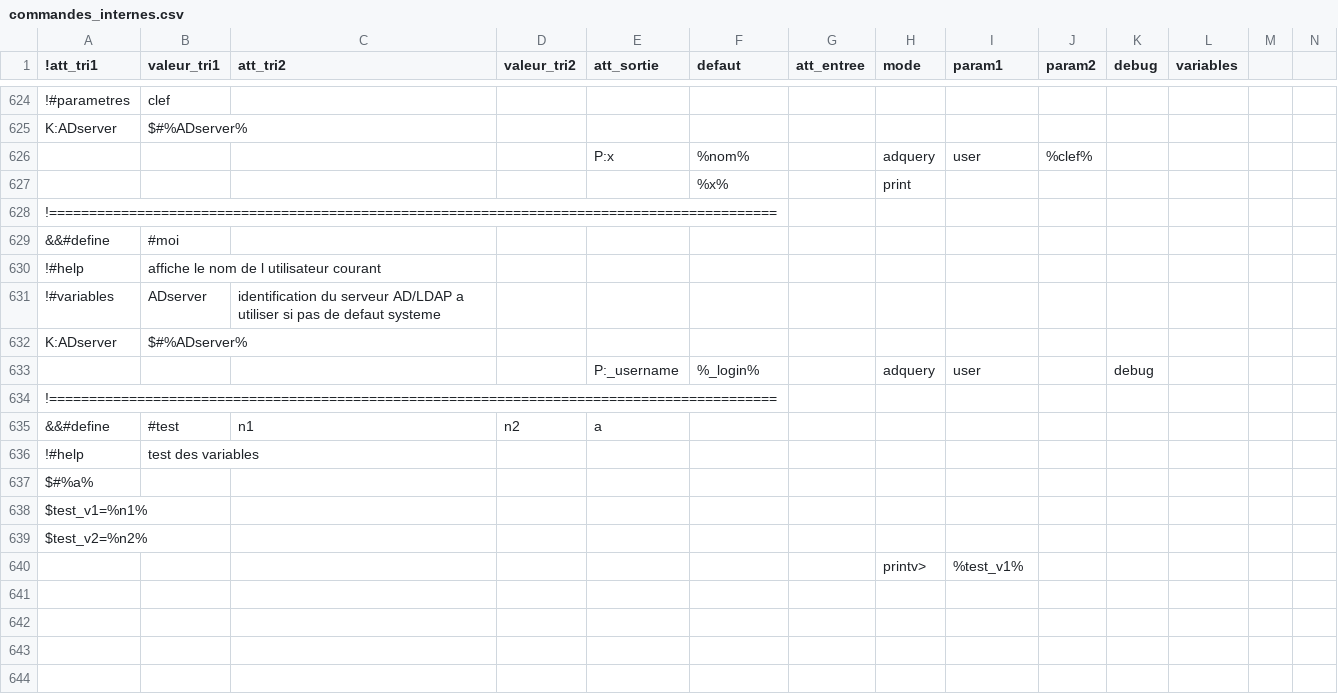
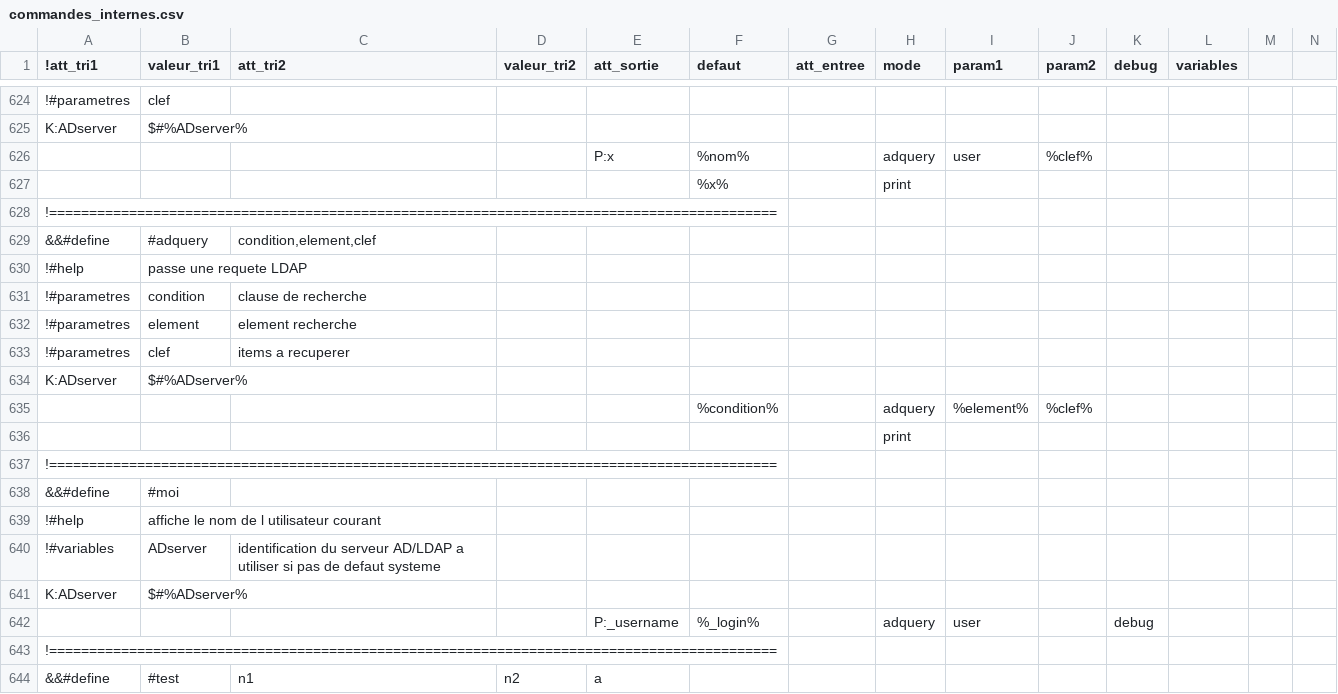
Before and after one commit to service-GCT-EMS/pyetl, a CSV file: pyetl/moteur/fonctions/commandes_internes.csv, drawn as a sheet; only a part is shown, gaps mark what is left out; the shorter side is filled out with more unchanged rows.

```diff
--- a/pyetl/moteur/fonctions/commandes_internes.csv
+++ b/pyetl/moteur/fonctions/commandes_internes.csv
@@ -628,2 +628,11 @@ K:ADserver;$#%ADserver%;
 !===========================================================================================;;;;;;;;;;;
+&&#define;#adquery;condition,element,clef;;;;
+!#help;passe une requete LDAP;
+!#parametres;condition;clause de recherche;
+!#parametres;element;element recherche;
+!#parametres;clef;items a recuperer;
+K:ADserver;$#%ADserver%;
+;;;;;%condition%;;adquery;%element%;%clef%;;
+;;;;;;;print;;;;
+!===========================================================================================;;;;;;;;;;;
 &&#define;#moi;;;;;
```
Also changed, not shown: 4 other files.
